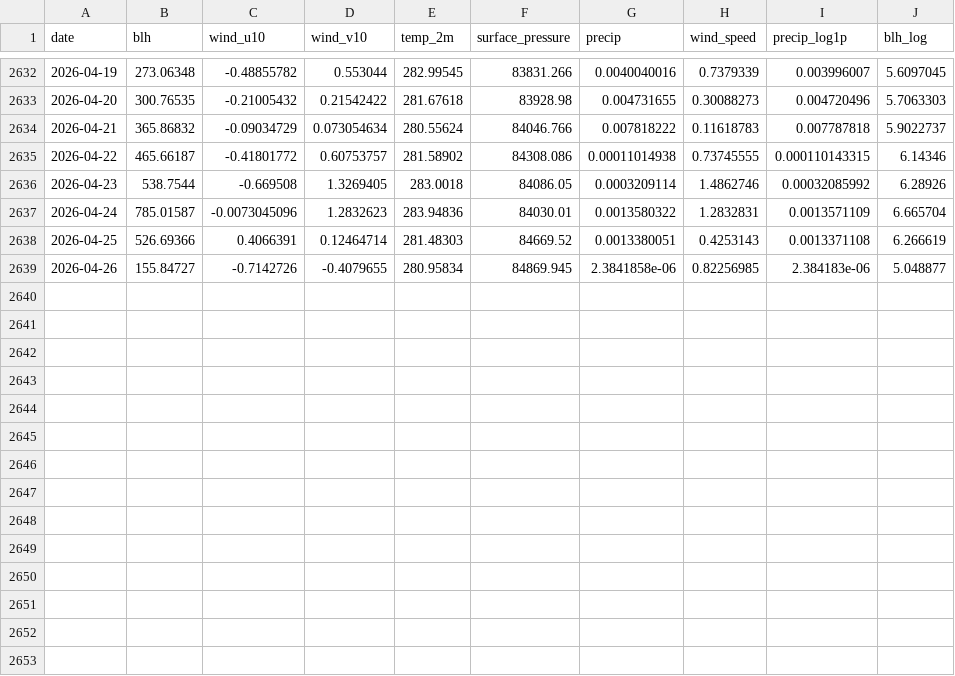
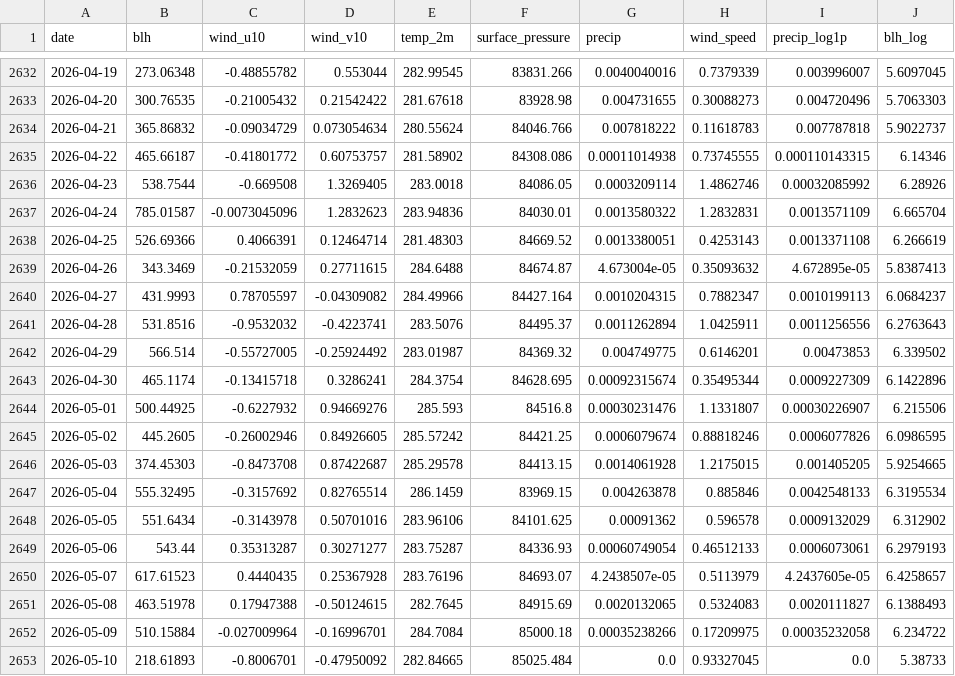
Before and after one commit to KareemS13/Aram-iv, a CSV file: data/processed/era5_daily.csv, drawn as a sheet; only a part is shown, gaps mark what is left out.

```diff
--- a/data/processed/era5_daily.csv
+++ b/data/processed/era5_daily.csv
@@ -2638,2 +2638,16 @@ date,blh,wind_u10,wind_v10,temp_2m,surface_pressure,precip,wind_speed,precip_log
 2026-04-25,526.69366,0.4066391,0.12464714,281.48303,84669.52,0.0013380051,0.4253143,0.0013371108,6.266619
-2026-04-26,155.84727,-0.7142726,-0.4079655,280.95834,84869.945,2.3841858e-06,0.82256985,2.384183e-06,5.048877
+2026-04-26,343.3469,-0.21532059,0.27711615,284.6488,84674.87,4.673004e-05,0.35093632,4.672895e-05,5.8387413
+2026-04-27,431.9993,0.78705597,-0.04309082,284.49966,84427.164,0.0010204315,0.7882347,0.0010199113,6.0684237
+2026-04-28,531.8516,-0.9532032,-0.4223741,283.5076,84495.37,0.0011262894,1.0425911,0.0011256556,6.2763643
+2026-04-29,566.514,-0.55727005,-0.25924492,283.01987,84369.32,0.004749775,0.6146201,0.00473853,6.339502
+2026-04-30,465.1174,-0.13415718,0.3286241,284.3754,84628.695,0.00092315674,0.35495344,0.0009227309,6.1422896
+2026-05-01,500.44925,-0.6227932,0.94669276,285.593,84516.8,0.00030231476,1.1331807,0.00030226907,6.215506
+2026-05-02,445.2605,-0.26002946,0.84926605,285.57242,84421.25,0.0006079674,0.88818246,0.0006077826,6.0986595
+2026-05-03,374.45303,-0.8473708,0.87422687,285.29578,84413.15,0.0014061928,1.2175015,0.001405205,5.9254665
+2026-05-04,555.32495,-0.3157692,0.82765514,286.1459,83969.15,0.004263878,0.885846,0.0042548133,6.3195534
+2026-05-05,551.6434,-0.3143978,0.50701016,283.96106,84101.625,0.00091362,0.596578,0.0009132029,6.312902
+2026-05-06,543.44,0.35313287,0.30271277,283.75287,84336.93,0.00060749054,0.46512133,0.0006073061,6.2979193
+2026-05-07,617.61523,0.4440435,0.25367928,283.76196,84693.07,4.2438507e-05,0.5113979,4.2437605e-05,6.4258657
+2026-05-08,463.51978,0.17947388,-0.50124615,282.7645,84915.69,0.0020132065,0.5324083,0.0020111827,6.1388493
+2026-05-09,510.15884,-0.027009964,-0.16996701,284.7084,85000.18,0.00035238266,0.17209975,0.00035232058,6.234722
+2026-05-10,218.61893,-0.8006701,-0.47950092,282.84665,85025.484,0.0,0.93327045,0.0,5.38733
```
Also changed, not shown: data/processed/no2_daily.csv, 2 other files.
